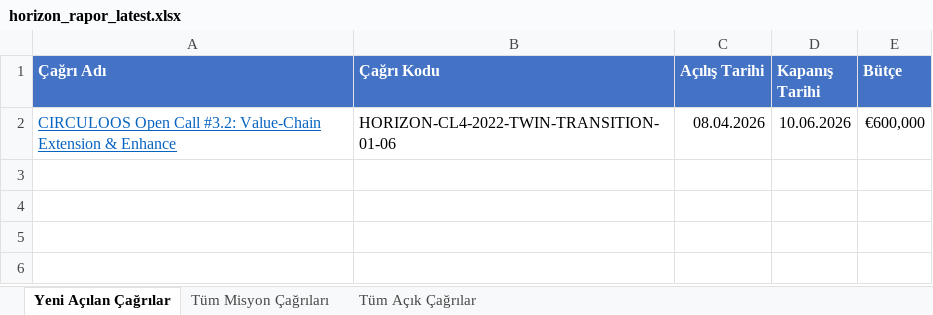
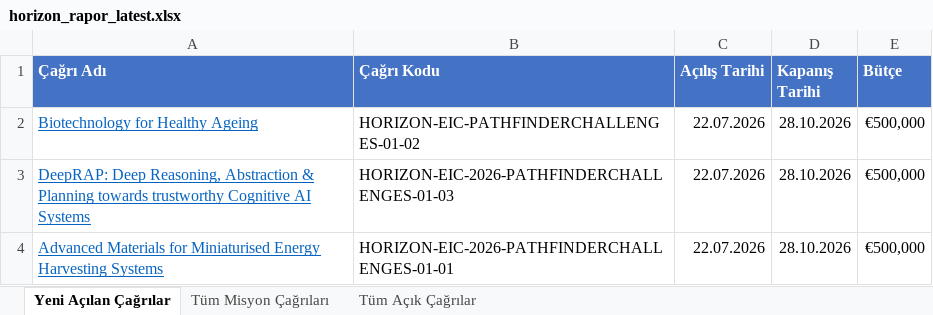
Before and after one commit to deepblu0/mlabwebsitetest, an Excel workbook: horizon-reports/horizon_rapor_latest.xlsx, sheet Yeni Açılan Çağrılar, drawn as a sheet; values as stored, in another font and other column widths than the file's, no borders; removed rows and columns are numbered as before the commit, all else as after; the diff names each change by its address in the sheet, - before the commit and + after, or states it on an @@ line.

```diff
--- a/horizon-reports/horizon_rapor_latest.xlsx (sheet Yeni Açılan Çağrılar)
+++ b/horizon-reports/horizon_rapor_latest.xlsx (sheet Yeni Açılan Çağrılar)
-row 2: CIRCULOOS Open Call #3.2: Value-Chain Extension & Enhance | HORIZON-CL4-2022-TWIN-TRANSITION-01-06 | 08.04.2026 | 10.06.2026 | €600,000
+row 2: Biotechnology for Healthy Ageing | HORIZON-EIC-PATHFINDERCHALLENGES-01-02 | 22.07.2026 | 28.10.2026 | €500,000
+row 3: DeepRAP: Deep Reasoning, Abstraction & Planning towards trustworthy Cognitive AI Systems | HORIZON-EIC-2026-PATHFINDERCHALLENGES-01-03 | 22.07.2026 | 28.10.2026 | €500,000
+row 4: Advanced Materials for Miniaturised Energy Harvesting Systems | HORIZON-EIC-2026-PATHFINDERCHALLENGES-01-01 | 22.07.2026 | 28.10.2026 | €500,000
```
Also changed, not shown: sheet Tüm Açık Çağrılar, sheet Tüm Misyon Çağrıları, 1 other file.
